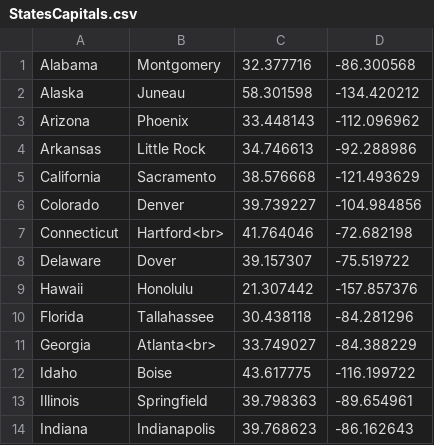
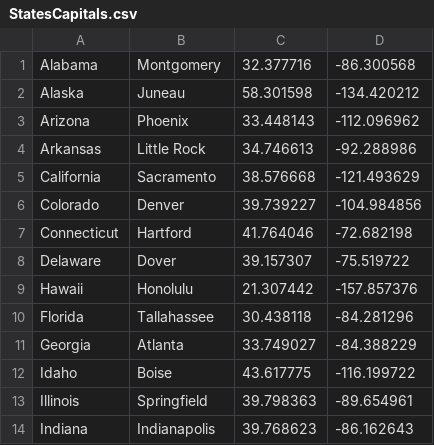
Before and after one commit to afbaum/QuizFactory, a CSV file: StatesCapitals.csv, drawn as a sheet; only a part is shown.

Commit message:
reading Country Capital information from csv file

```diff
--- a/StatesCapitals.csv
+++ b/StatesCapitals.csv
@@ -6,3 +6,3 @@ California,Sacramento,38.576668,-121.493629
 Colorado,Denver,39.739227,-104.984856
-Connecticut,Hartford<br>,41.764046,-72.682198
+Connecticut,Hartford,41.764046,-72.682198
 Delaware,Dover,39.157307,-75.519722
@@ -10,3 +10,3 @@ Hawaii,Honolulu,21.307442,-157.857376
 Florida,Tallahassee,30.438118,-84.281296
-Georgia,Atlanta<br>,33.749027,-84.388229
+Georgia,Atlanta,33.749027,-84.388229
 Idaho,Boise,43.617775,-116.199722
```
Also changed, not shown: 7 other files.
